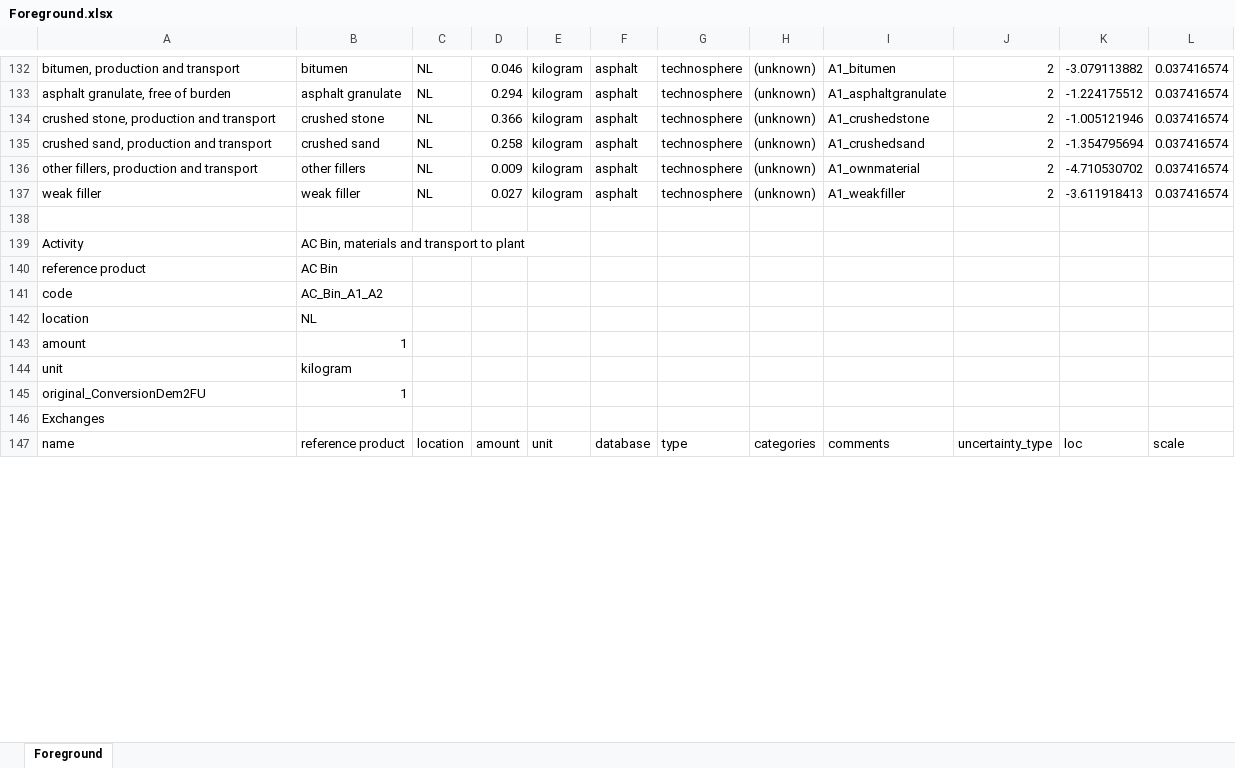
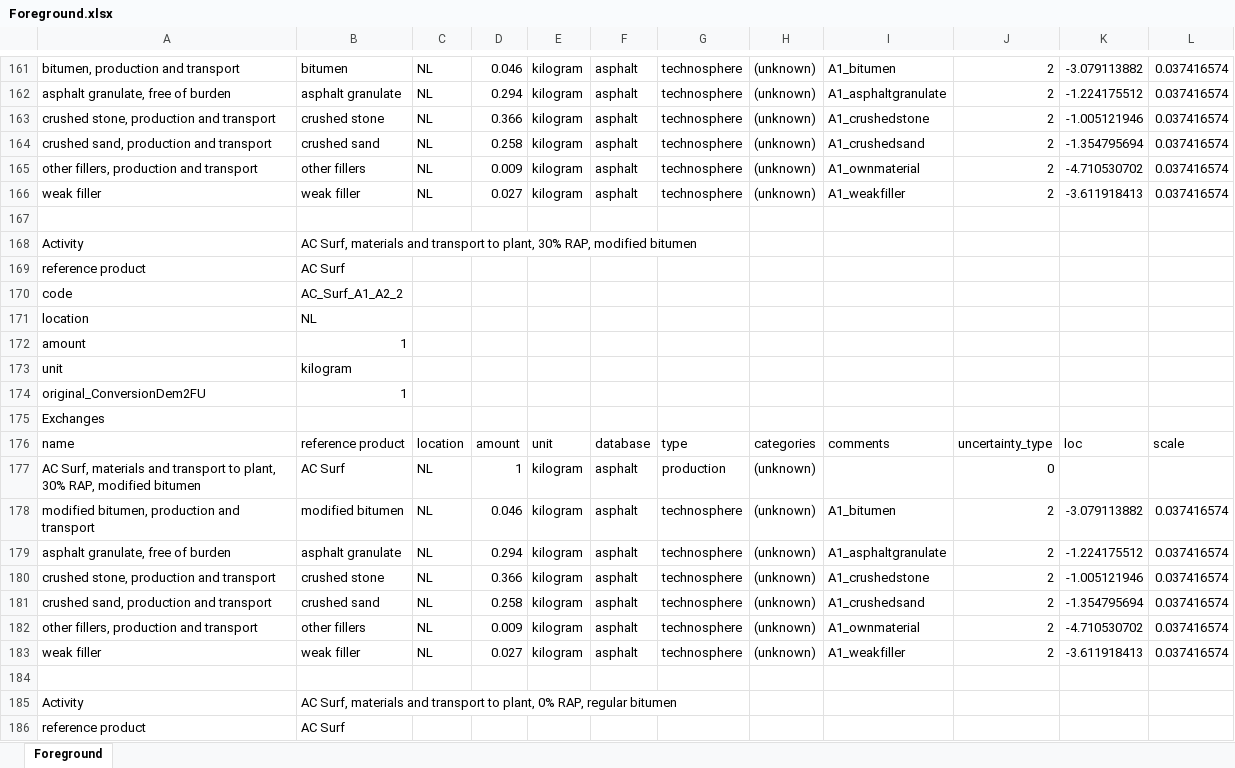
Before and after one commit to andreavargasf/SustainableTransportationInfra, an Excel workbook: Foreground.xlsx, sheet Foreground, drawn as a sheet; only a part is shown, gaps mark what is left out; the shorter side is filled out with more unchanged rows; values as stored, in another font and other column widths than the file's, no borders; the diff covers the shown part only; the diff names each change by its address in the sheet, - before the commit and + after, or states it on an @@ line.

Commit message:
updated foreground.xlsx to include AC Surf with 0% RAP and modified bitumen (EVA) variations

```diff
--- a/Foreground.xlsx (sheet Foreground)
+++ b/Foreground.xlsx (sheet Foreground)
+row 167: (empty)
+row 168: Activity | AC Surf, materials and transport to plant, 30% RAP, modified bitumen
+row 169: reference product | AC Surf
+row 170: code | AC_Surf_A1_A2_2
@@ row 265 moved to row 171: location @@
@@ row 278 moved to row 172: amount @@
+row 173: unit | kilogram
@@ row 280 moved to row 174: original_ConversionDem2FU @@
@@ row 281 moved to row 175: Exchanges @@
@@ row 282 moved to row 176: name @@
+row 177: AC Surf, materials and transport to plant, 30% RAP, modified bitumen | AC Surf | NL | 1 | kilogram | asphalt | production | (unknown) |  | 0
+row 178: modified bitumen, production and transport | modified bitumen | NL | 0.046 | kilogram | asphalt | technosphere | (unknown) | A1_bitumen | 2 | -3.079113882 | 0.037416574
+row 179: asphalt granulate, free of burden | asphalt granulate | NL | 0.294 | kilogram | asphalt | technosphere | (unknown) | A1_asphaltgranulate | 2 | -1.224175512 | 0.037416574
+row 180: crushed stone, production and transport | crushed stone | NL | 0.366 | kilogram | asphalt | technosphere | (unknown) | A1_crushedstone | 2 | -1.005121946 | 0.037416574
+row 181: crushed sand, production and transport | crushed sand | NL | 0.258 | kilogram | asphalt | technosphere | (unknown) | A1_crushedsand | 2 | -1.354795694 | 0.037416574
+row 182: other fillers, production and transport | other fillers | NL | 0.009 | kilogram | asphalt | technosphere | (unknown) | A1_ownmaterial | 2 | -4.710530702 | 0.037416574
+row 183: weak filler | weak filler | NL | 0.027 | kilogram | asphalt | technosphere | (unknown) | A1_weakfiller | 2 | -3.611918413 | 0.037416574
+row 184: (empty)
+row 185: Activity | AC Surf, materials and transport to plant, 0% RAP, regular bitumen
+row 186: reference product | AC Surf
```
Also changed, not shown: 160 added rows, 27 removed rows, 13 moved rows and 47 edited cells elsewhere in this sheet, formulas that keep their value.
